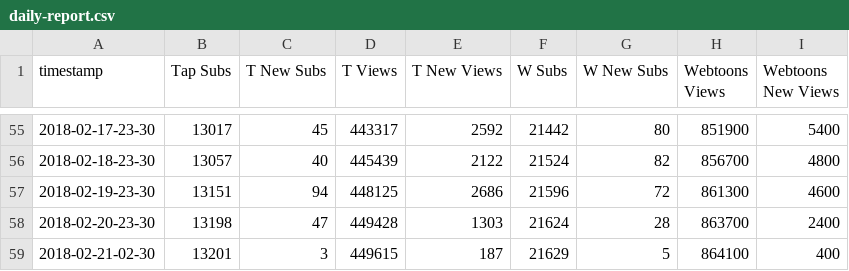
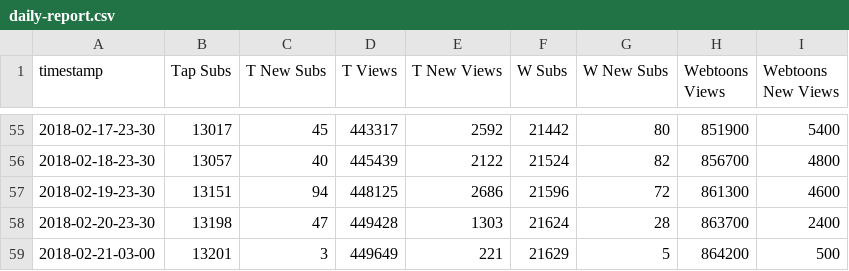
Before and after one commit to kshitijl/camellia-stats, a CSV file: output-artifacts/daily-report.csv, drawn as a sheet; only a part is shown, gaps mark what is left out; the diff names each change by its address in the sheet, - before the commit and + after, or states it on an @@ line.

```diff
--- a/output-artifacts/daily-report.csv
+++ b/output-artifacts/daily-report.csv
-A59 (timestamp): 2018-02-21-02-30
+A59 (timestamp): 2018-02-21-03-00
-D59 (T Views): 449615
+D59 (T Views): 449649
-E59 (T New Views): 187
+E59 (T New Views): 221
-H59 (Webtoons Views): 864100
+H59 (Webtoons Views): 864200
-I59 (Webtoons New Views): 400
+I59 (Webtoons New Views): 500
```
Also changed, not shown: output-artifacts/full-report.csv, output-artifacts/rank-report.csv, 1 other file.
